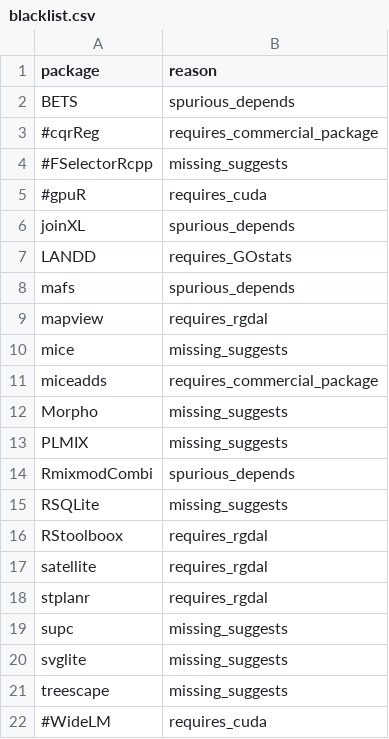
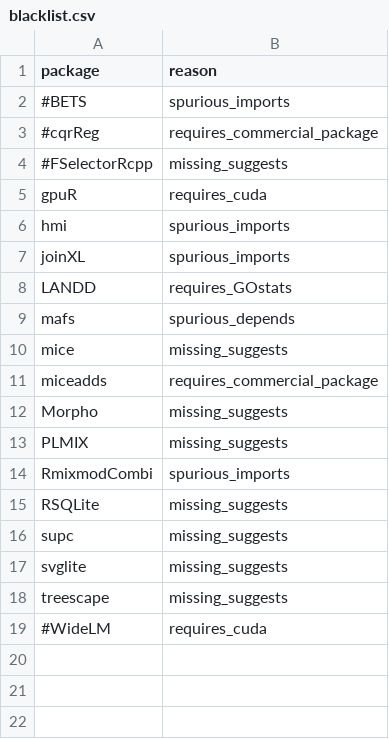
Before and after one commit to RcppCore/rcpp-logs, a CSV file: data/blacklist.csv, drawn as a sheet.

Commit message:
Rcpp 0.12.10 test with blacklist

```diff
--- a/data/blacklist.csv
+++ b/data/blacklist.csv
@@ -1,10 +1,10 @@
 package,reason
-BETS,spurious_depends
+#BETS,spurious_imports
 #cqrReg,requires_commercial_package
 #FSelectorRcpp,missing_suggests
-#gpuR,requires_cuda
-joinXL,spurious_depends
+gpuR,requires_cuda
+hmi,spurious_imports
+joinXL,spurious_imports
 LANDD,requires_GOstats
 mafs,spurious_depends
-mapview,requires_rgdal
 mice,missing_suggests
@@ -13,7 +13,4 @@ Morpho,missing_suggests
 PLMIX,missing_suggests
-RmixmodCombi,spurious_depends
+RmixmodCombi,spurious_imports
 RSQLite,missing_suggests
-RStoolboox,requires_rgdal
-satellite,requires_rgdal
-stplanr,requires_rgdal
 supc,missing_suggests
```
Also changed, not shown: 5 other files.
